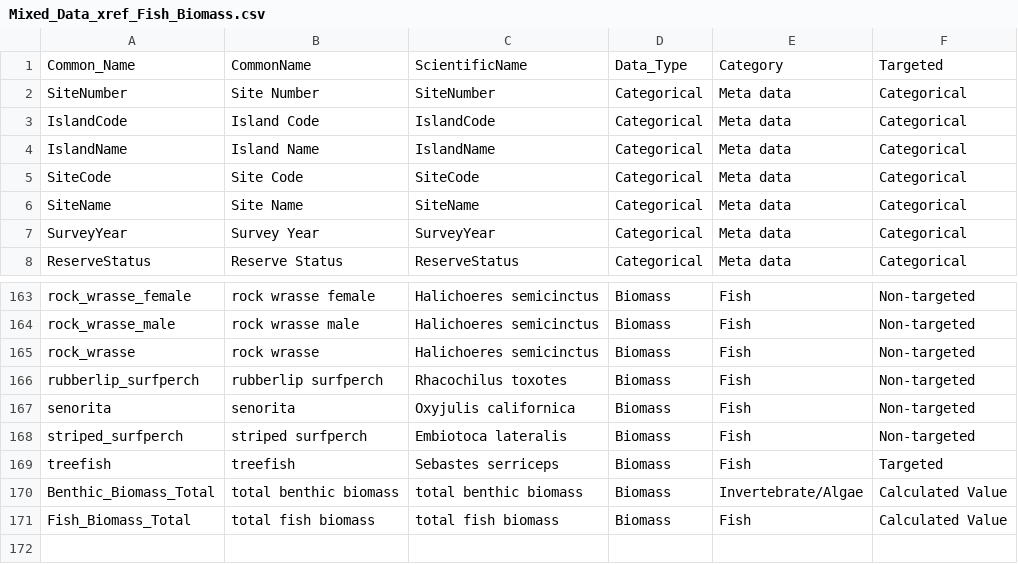
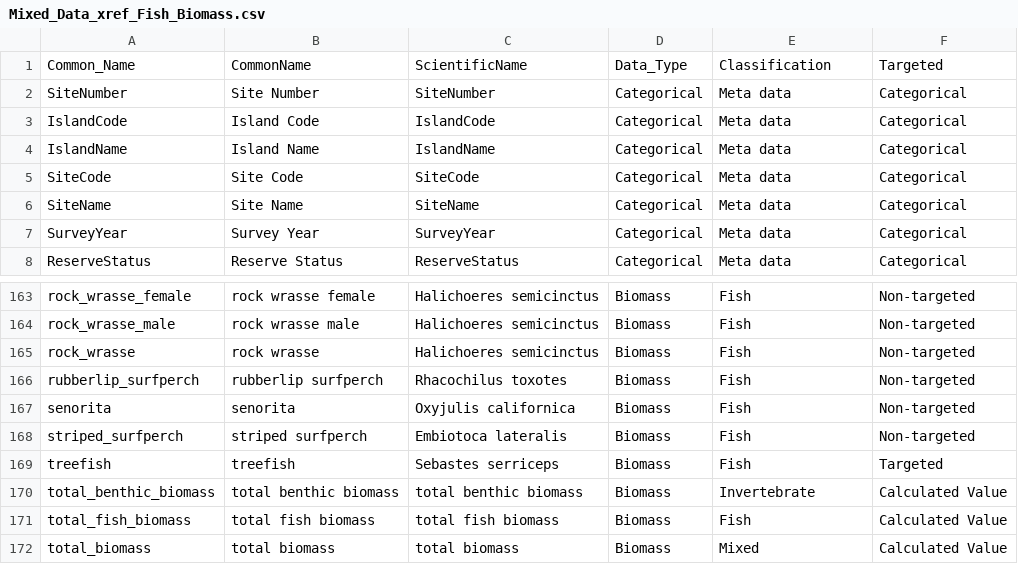
Before and after one commit to cullen-molitor/KFM_Shiny_App, a CSV file: App/Meta_Data/Mixed_Data_xref_Fish_Biomass.csv, drawn as a sheet; only a part is shown, gaps mark what is left out.

```diff
--- a/App/Meta_Data/Mixed_Data_xref_Fish_Biomass.csv
+++ b/App/Meta_Data/Mixed_Data_xref_Fish_Biomass.csv
@@ -1,2 +1,2 @@
-Common_Name,CommonName,ScientificName,Data_Type,Category,Targeted
+Common_Name,CommonName,ScientificName,Data_Type,Classification,Targeted
 SiteNumber,Site Number,SiteNumber,Categorical,Meta data,Categorical
@@ -169,3 +169,4 @@ striped_surfperch,striped surfperch,Embiotoca lateralis,Biomass,Fish,Non-targete
 treefish,treefish,Sebastes serriceps,Biomass,Fish,Targeted
-Benthic_Biomass_Total,total benthic biomass,total benthic biomass,Biomass,Invertebrate/Algae,Calculated Value
-Fish_Biomass_Total,total fish biomass,total fish biomass,Biomass,Fish,Calculated Value
+total_benthic_biomass,total benthic biomass,total benthic biomass,Biomass,Invertebrate,Calculated Value
+total_fish_biomass,total fish biomass,total fish biomass,Biomass,Fish,Calculated Value
+total_biomass,total biomass,total biomass,Biomass,Mixed,Calculated Value
```
Also changed, not shown: App/Meta_Data/Mixed_Data_xref_Fish_Density.csv, App/Tidy_Data/Mixed_Data_All.csv, 17 other files.
